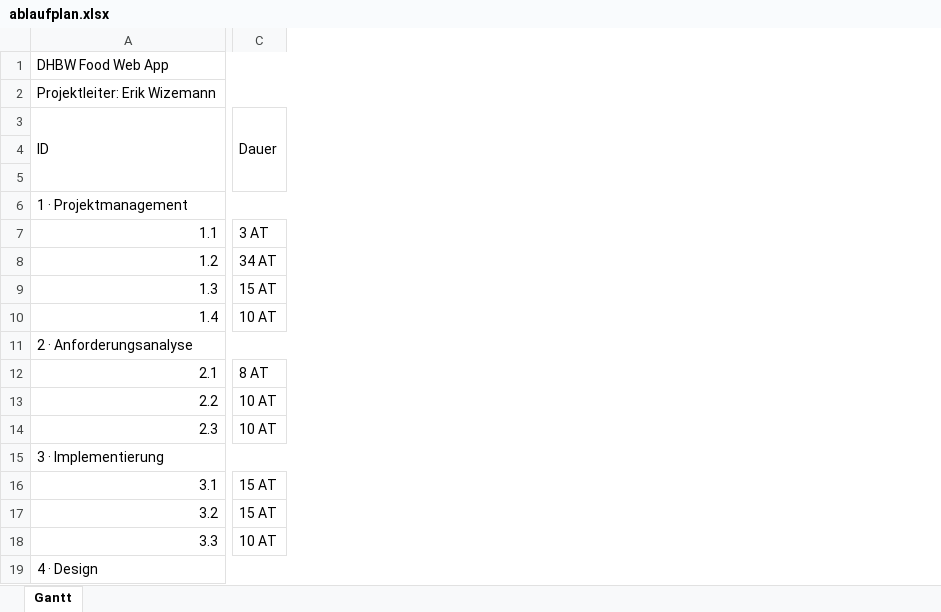
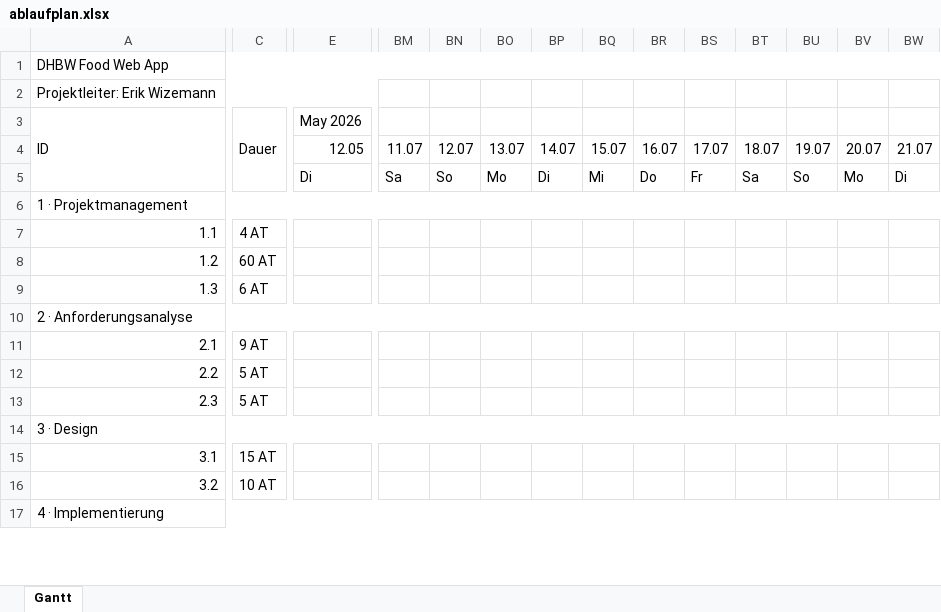
Before and after one commit to WizemannGitHub/DHBW-Food-WebApp, an Excel workbook: Dokumente/ablaufplan.xlsx, sheet Gantt, drawn as a sheet; only a part is shown, gaps mark what is left out; values as stored, in another font and other column widths than the file's, no cell formats; removed rows and columns are numbered as before the commit, all else as after; rows hold the shown columns only; the diff covers the shown part only; the diff names each change by its address in the sheet, - before the commit and + after, or states it on an @@ line.

Commit message:
Ablaufplan entworfen und Gantt entsprechend angepasst. Pythonscript für Excel wahrscheinlich hoffnungslos!

```diff
--- a/Dokumente/ablaufplan.xlsx (sheet Gantt)
+++ b/Dokumente/ablaufplan.xlsx (sheet Gantt)
+column E, rows 3-5: May 2026 | 12.05 | Di
+column BM, rows 4-5: 11.07 | Sa
+column BN, rows 4-5: 12.07 | So
+column BO, rows 4-5: 13.07 | Mo
+column BP, rows 4-5: 14.07 | Di
+column BQ, rows 4-5: 15.07 | Mi
+column BR, rows 4-5: 16.07 | Do
+column BS, rows 4-5: 17.07 | Fr
+column BT, rows 4-5: 18.07 | Sa
+column BU, rows 4-5: 19.07 | So
+column BV, rows 4-5: 20.07 | Mo
+column BW, rows 4-5: 21.07 | Di
-A2:U2 merged
+A2:AC2 merged
-C7: 3 AT
+C7: 4 AT
-C8: 34 AT
+C8: 60 AT
-C9: 15 AT
+C9: 6 AT
-row 10: 1.4 | 10 AT
-C11: 8 AT
+C11: 9 AT
-C12:C13: 10 AT
+C12:C13: 5 AT
-A14: 3 · Implementierung
+A14: 3 · Design
-C16: 15 AT
+C16: 10 AT
-row 18: 3.3 | 10 AT
-A17: 4 · Design
+A17: 4 · Implementierung
```
Also changed, not shown: 1 added row, 2 removed rows, 13 added columns, 30 edited cells and merged cells elsewhere in this sheet, cell formats, 5 other files.
